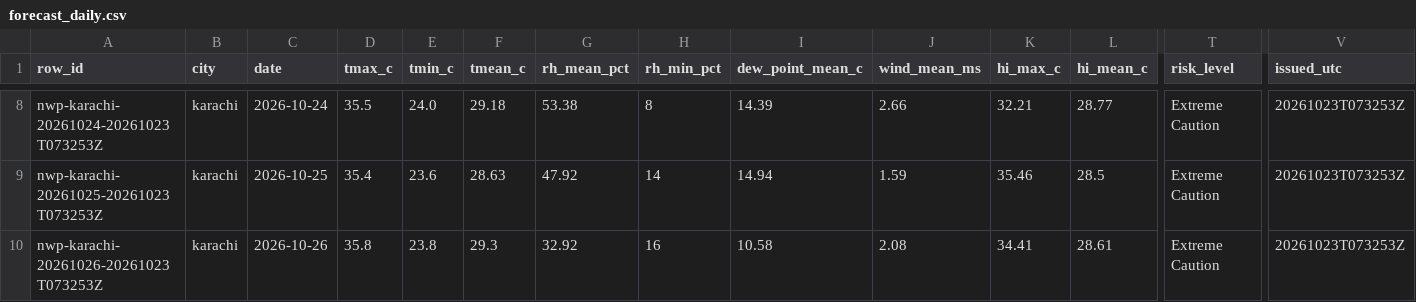
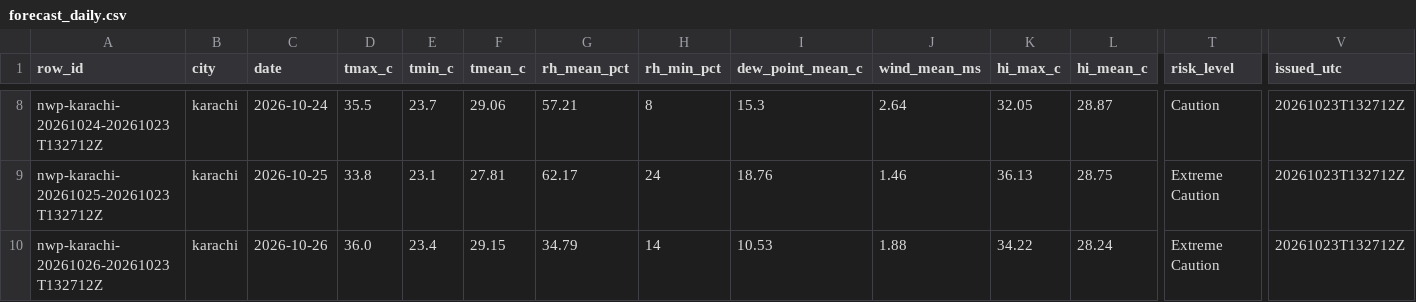
Before and after one commit to laiba2526/heatshield-pakistan, a CSV file: data/gold/forecast_daily.csv, drawn as a sheet; only a part is shown, gaps mark what is left out; the diff covers the shown part only; the diff names each change by its address in the sheet, - before the commit and + after, or states it on an @@ line.

```diff
--- a/data/gold/forecast_daily.csv
+++ b/data/gold/forecast_daily.csv
-A8 (row_id): nwp-karachi-20261024-20261023T073253Z
+A8 (row_id): nwp-karachi-20261024-20261023T132712Z
-E8 (tmin_c): 24.0
+E8 (tmin_c): 23.7
-F8 (tmean_c): 29.18
+F8 (tmean_c): 29.06
-G8 (rh_mean_pct): 53.38
+G8 (rh_mean_pct): 57.21
-I8 (dew_point_mean_c): 14.39
+I8 (dew_point_mean_c): 15.3
-J8 (wind_mean_ms): 2.66
+J8 (wind_mean_ms): 2.64
-K8 (hi_max_c): 32.21
+K8 (hi_max_c): 32.05
-L8 (hi_mean_c): 28.77
+L8 (hi_mean_c): 28.87
-T8 (risk_level): Extreme Caution
+T8 (risk_level): Caution
-V8:V10 (issued_utc): 20261023T073253Z
+V8:V10 (issued_utc): 20261023T132712Z
-A9 (row_id): nwp-karachi-20261025-20261023T073253Z
+A9 (row_id): nwp-karachi-20261025-20261023T132712Z
-D9 (tmax_c): 35.4
+D9 (tmax_c): 33.8
-E9 (tmin_c): 23.6
+E9 (tmin_c): 23.1
-F9 (tmean_c): 28.63
+F9 (tmean_c): 27.81
-G9 (rh_mean_pct): 47.92
+G9 (rh_mean_pct): 62.17
-H9 (rh_min_pct): 14
+H9 (rh_min_pct): 24
-I9 (dew_point_mean_c): 14.94
+I9 (dew_point_mean_c): 18.76
-J9 (wind_mean_ms): 1.59
+J9 (wind_mean_ms): 1.46
-K9 (hi_max_c): 35.46
+K9 (hi_max_c): 36.13
-L9 (hi_mean_c): 28.5
+L9 (hi_mean_c): 28.75
-A10 (row_id): nwp-karachi-20261026-20261023T073253Z
+A10 (row_id): nwp-karachi-20261026-20261023T132712Z
-D10 (tmax_c): 35.8
+D10 (tmax_c): 36.0
-E10 (tmin_c): 23.8
+E10 (tmin_c): 23.4
-F10 (tmean_c): 29.3
+F10 (tmean_c): 29.15
-G10 (rh_mean_pct): 32.92
+G10 (rh_mean_pct): 34.79
-H10 (rh_min_pct): 16
+H10 (rh_min_pct): 14
-I10 (dew_point_mean_c): 10.58
+I10 (dew_point_mean_c): 10.53
-J10 (wind_mean_ms): 2.08
+J10 (wind_mean_ms): 1.88
-K10 (hi_max_c): 34.41
+K10 (hi_max_c): 34.22
-L10 (hi_mean_c): 28.61
+L10 (hi_mean_c): 28.24
```
Also changed, not shown: 112 edited cells elsewhere in this file, data/gold/heat_daily.csv, 11 other files.
